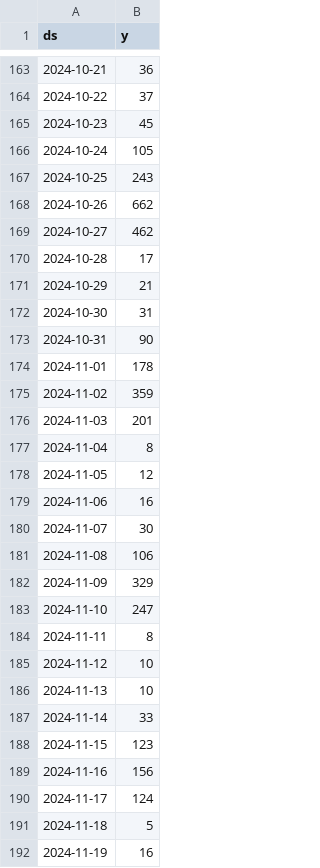
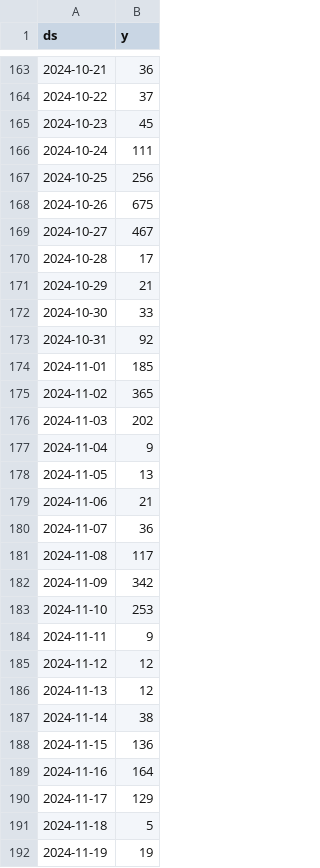
Before and after one commit to tseiiti/20242_fatec_ipi_pbdi_git_intro, a CSV file: dados.csv, drawn as a sheet; only a part is shown, gaps mark what is left out; the diff covers the shown part only.

Commit message:
acrescenta dados blueticket

```diff
--- a/dados.csv
+++ b/dados.csv
@@ -165,28 +165,28 @@ ds,y
 2024-10-23,45
-2024-10-24,105
-2024-10-25,243
-2024-10-26,662
-2024-10-27,462
+2024-10-24,111
+2024-10-25,256
+2024-10-26,675
+2024-10-27,467
 2024-10-28,17
 2024-10-29,21
-2024-10-30,31
-2024-10-31,90
-2024-11-01,178
-2024-11-02,359
-2024-11-03,201
-2024-11-04,8
-2024-11-05,12
-2024-11-06,16
-2024-11-07,30
-2024-11-08,106
-2024-11-09,329
-2024-11-10,247
-2024-11-11,8
-2024-11-12,10
-2024-11-13,10
-2024-11-14,33
-2024-11-15,123
-2024-11-16,156
-2024-11-17,124
+2024-10-30,33
+2024-10-31,92
+2024-11-01,185
+2024-11-02,365
+2024-11-03,202
+2024-11-04,9
+2024-11-05,13
+2024-11-06,21
+2024-11-07,36
+2024-11-08,117
+2024-11-09,342
+2024-11-10,253
+2024-11-11,9
+2024-11-12,12
+2024-11-13,12
+2024-11-14,38
+2024-11-15,136
+2024-11-16,164
+2024-11-17,129
 2024-11-18,5
-2024-11-19,16
+2024-11-19,19
```
Also changed, not shown: 12 added rows and 51 edited cells elsewhere in this file.
